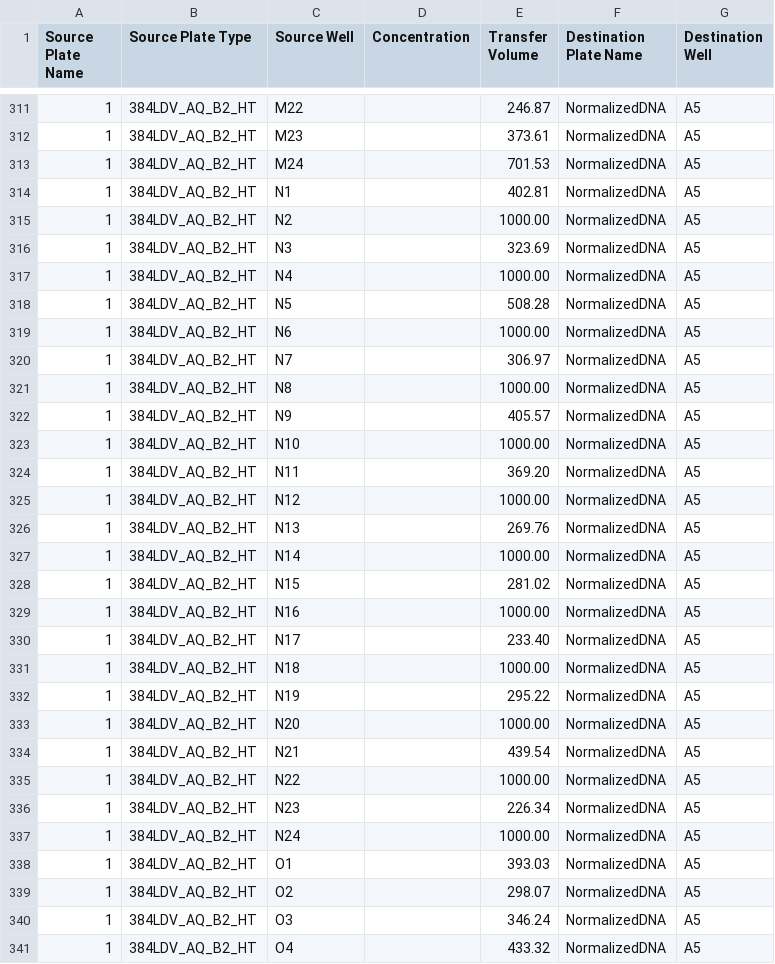
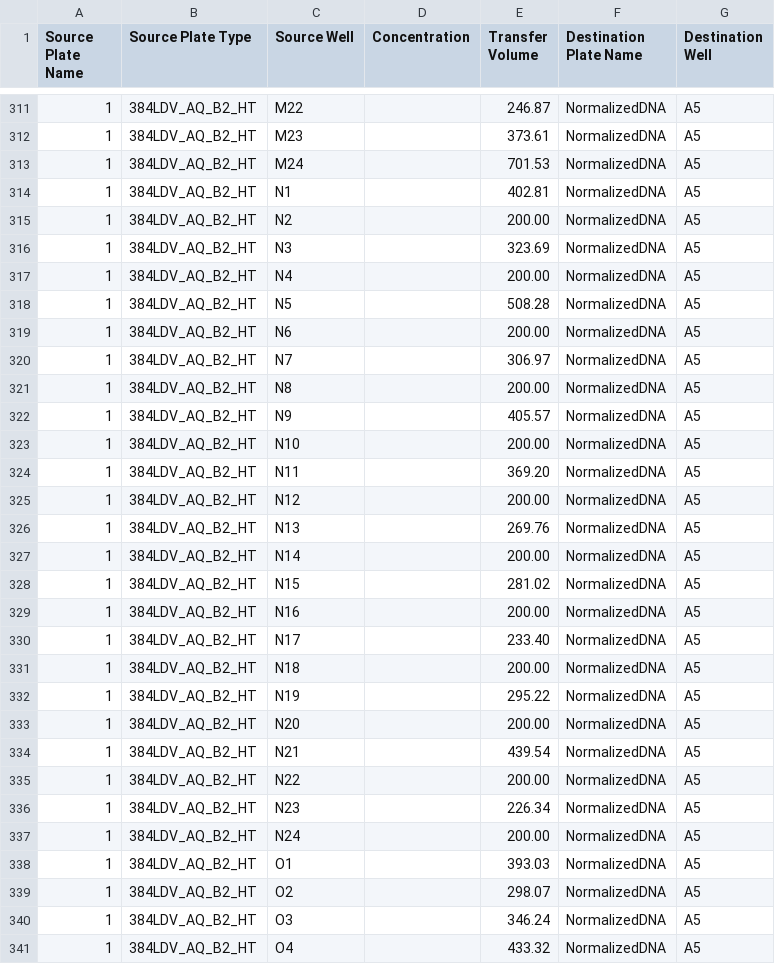
Before and after one commit to biocore/metagenomics_pooling_notebook, a CSV file: notebooks/test_output/Pooling/YYYY_MM_DD_Celeste_Adaptation_16_17_18_21_iSeqnormpool.csv, drawn as a sheet; only a part is shown, gaps mark what is left out; the diff covers the shown part only.

```diff
--- a/notebooks/test_output/Pooling/YYYY_MM_DD_Celeste_Adaptation_16_17_18_21_iSeqnormpool.csv
+++ b/notebooks/test_output/Pooling/YYYY_MM_DD_Celeste_Adaptation_16_17_18_21_iSeqnormpool.csv
@@ -314,25 +314,25 @@ Source Plate Name,Source Plate Type,Source Well,Concentration,Transfer Volume,De
 1,384LDV_AQ_B2_HT,N1,,402.81,NormalizedDNA,A5
-1,384LDV_AQ_B2_HT,N2,,1000.00,NormalizedDNA,A5
+1,384LDV_AQ_B2_HT,N2,,200.00,NormalizedDNA,A5
 1,384LDV_AQ_B2_HT,N3,,323.69,NormalizedDNA,A5
-1,384LDV_AQ_B2_HT,N4,,1000.00,NormalizedDNA,A5
+1,384LDV_AQ_B2_HT,N4,,200.00,NormalizedDNA,A5
 1,384LDV_AQ_B2_HT,N5,,508.28,NormalizedDNA,A5
-1,384LDV_AQ_B2_HT,N6,,1000.00,NormalizedDNA,A5
+1,384LDV_AQ_B2_HT,N6,,200.00,NormalizedDNA,A5
 1,384LDV_AQ_B2_HT,N7,,306.97,NormalizedDNA,A5
-1,384LDV_AQ_B2_HT,N8,,1000.00,NormalizedDNA,A5
+1,384LDV_AQ_B2_HT,N8,,200.00,NormalizedDNA,A5
 1,384LDV_AQ_B2_HT,N9,,405.57,NormalizedDNA,A5
-1,384LDV_AQ_B2_HT,N10,,1000.00,NormalizedDNA,A5
+1,384LDV_AQ_B2_HT,N10,,200.00,NormalizedDNA,A5
 1,384LDV_AQ_B2_HT,N11,,369.20,NormalizedDNA,A5
-1,384LDV_AQ_B2_HT,N12,,1000.00,NormalizedDNA,A5
+1,384LDV_AQ_B2_HT,N12,,200.00,NormalizedDNA,A5
 1,384LDV_AQ_B2_HT,N13,,269.76,NormalizedDNA,A5
-1,384LDV_AQ_B2_HT,N14,,1000.00,NormalizedDNA,A5
+1,384LDV_AQ_B2_HT,N14,,200.00,NormalizedDNA,A5
 1,384LDV_AQ_B2_HT,N15,,281.02,NormalizedDNA,A5
-1,384LDV_AQ_B2_HT,N16,,1000.00,NormalizedDNA,A5
+1,384LDV_AQ_B2_HT,N16,,200.00,NormalizedDNA,A5
 1,384LDV_AQ_B2_HT,N17,,233.40,NormalizedDNA,A5
-1,384LDV_AQ_B2_HT,N18,,1000.00,NormalizedDNA,A5
+1,384LDV_AQ_B2_HT,N18,,200.00,NormalizedDNA,A5
 1,384LDV_AQ_B2_HT,N19,,295.22,NormalizedDNA,A5
-1,384LDV_AQ_B2_HT,N20,,1000.00,NormalizedDNA,A5
+1,384LDV_AQ_B2_HT,N20,,200.00,NormalizedDNA,A5
 1,384LDV_AQ_B2_HT,N21,,439.54,NormalizedDNA,A5
-1,384LDV_AQ_B2_HT,N22,,1000.00,NormalizedDNA,A5
+1,384LDV_AQ_B2_HT,N22,,200.00,NormalizedDNA,A5
 1,384LDV_AQ_B2_HT,N23,,226.34,NormalizedDNA,A5
-1,384LDV_AQ_B2_HT,N24,,1000.00,NormalizedDNA,A5
+1,384LDV_AQ_B2_HT,N24,,200.00,NormalizedDNA,A5
 1,384LDV_AQ_B2_HT,O1,,393.03,NormalizedDNA,A5
```
Also changed, not shown: 36 edited cells elsewhere in this file, notebooks/test_output/SampleSheets/YYYY_MM_DD_Celeste_Adaptation_12986_16_17_18_21_samplesheet.csv, 1 other file.
